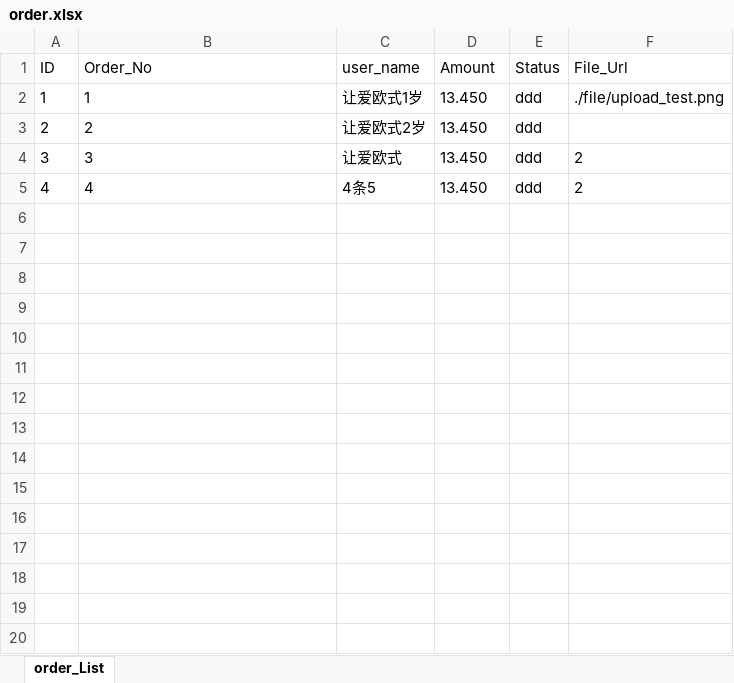
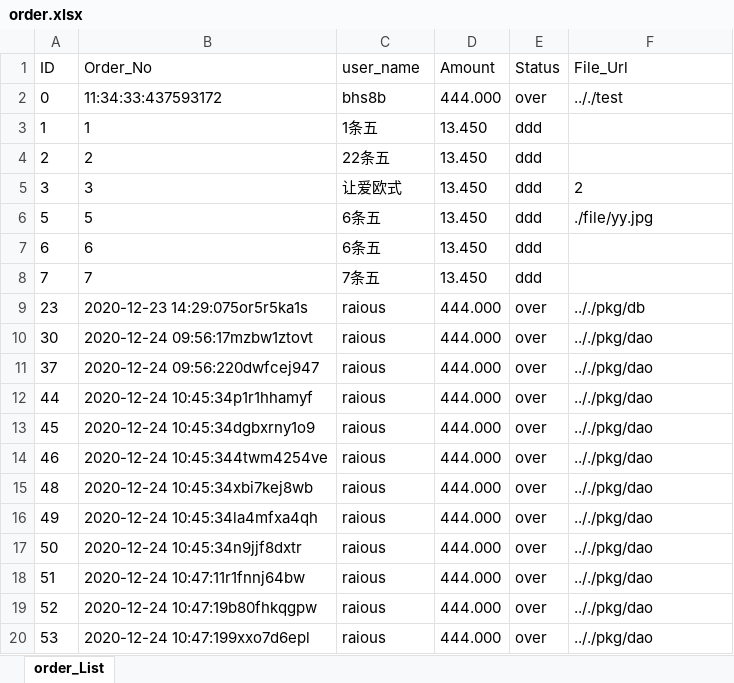
Before and after one commit to rinzehao/testGinandGorm, an Excel workbook: order.xlsx, sheet order_List, drawn as a sheet; only a part is shown; values as stored, in another font and other column widths than the file's, no borders; removed rows and columns are numbered as before the commit, all else as after; the diff covers the shown part only; the diff names each change by its address in the sheet, - before the commit and + after, or states it on an @@ line.

```diff
--- a/order.xlsx (sheet order_List)
+++ b/order.xlsx (sheet order_List)
+row 2: 0 | 11:34:33:437593172 | bhs8b | 444.000 | over | .././test
-C3 (user_name): 让爱欧式1岁
+C3 (user_name): 1条五
-F3 (File_Url): ./file/upload_test.png
+F3 (File_Url): (empty)
-C4 (user_name): 让爱欧式2岁
+C4 (user_name): 22条五
-row 5: 4 | 4 | 4条5 | 13.450 | ddd | 2
+row 6: 5 | 5 | 6条五 | 13.450 | ddd | ./file/yy.jpg
+row 7: 6 | 6 | 6条五 | 13.450 | ddd
+row 8: 7 | 7 | 7条五 | 13.450 | ddd
+row 9: 23 | 2020-12-23 14:29:075or5r5ka1s | raious | 444.000 | over | .././pkg/db
+row 10: 30 | 2020-12-24 09:56:17mzbw1ztovt | raious | 444.000 | over | .././pkg/dao
+row 11: 37 | 2020-12-24 09:56:220dwfcej947 | raious | 444.000 | over | .././pkg/dao
+row 12: 44 | 2020-12-24 10:45:34p1r1hhamyf | raious | 444.000 | over | .././pkg/dao
+row 13: 45 | 2020-12-24 10:45:34dgbxrny1o9 | raious | 444.000 | over | .././pkg/dao
+row 14: 46 | 2020-12-24 10:45:344twm4254ve | raious | 444.000 | over | .././pkg/dao
+row 15: 48 | 2020-12-24 10:45:34xbi7kej8wb | raious | 444.000 | over | .././pkg/dao
+row 16: 49 | 2020-12-24 10:45:34la4mfxa4qh | raious | 444.000 | over | .././pkg/dao
+row 17: 50 | 2020-12-24 10:45:34n9jjf8dxtr | raious | 444.000 | over | .././pkg/dao
+row 18: 51 | 2020-12-24 10:47:11r1fnnj64bw | raious | 444.000 | over | .././pkg/dao
+row 19: 52 | 2020-12-24 10:47:19b80fhkqgpw | raious | 444.000 | over | .././pkg/dao
+row 20: 53 | 2020-12-24 10:47:199xxo7d6epl | raious | 444.000 | over | .././pkg/dao
```
Also changed, not shown: 56 added rows elsewhere in this sheet, 5 other files.
